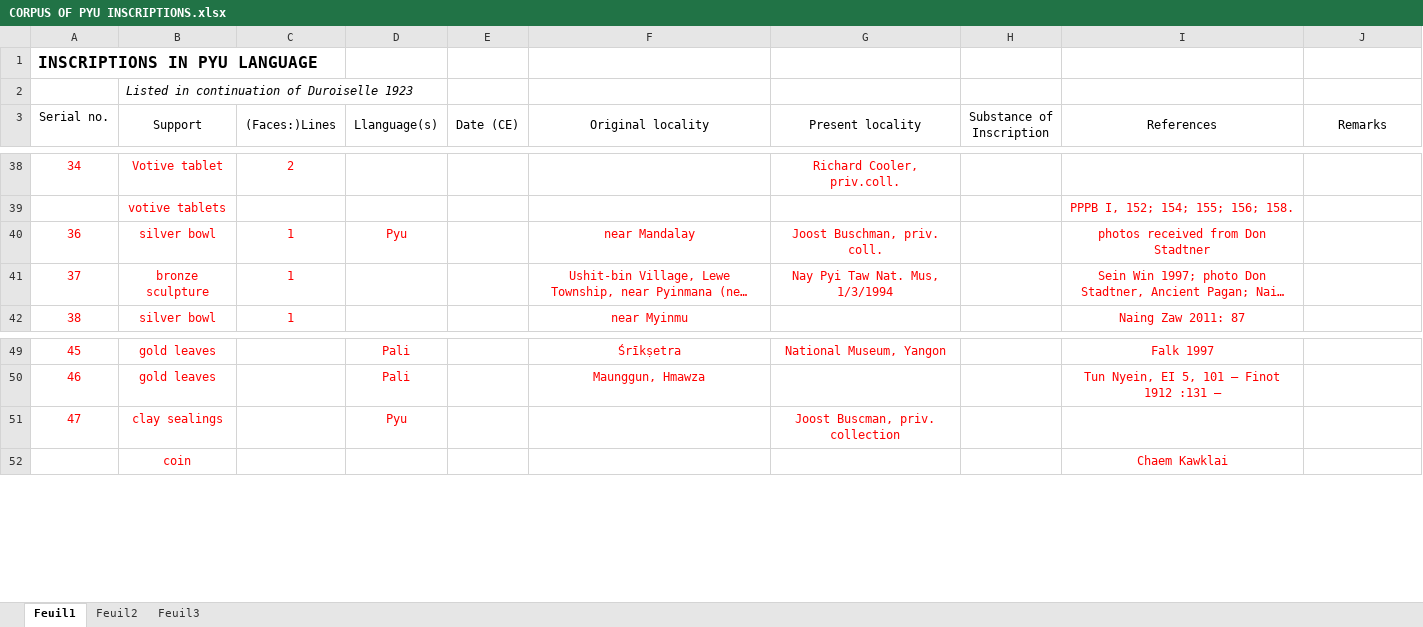
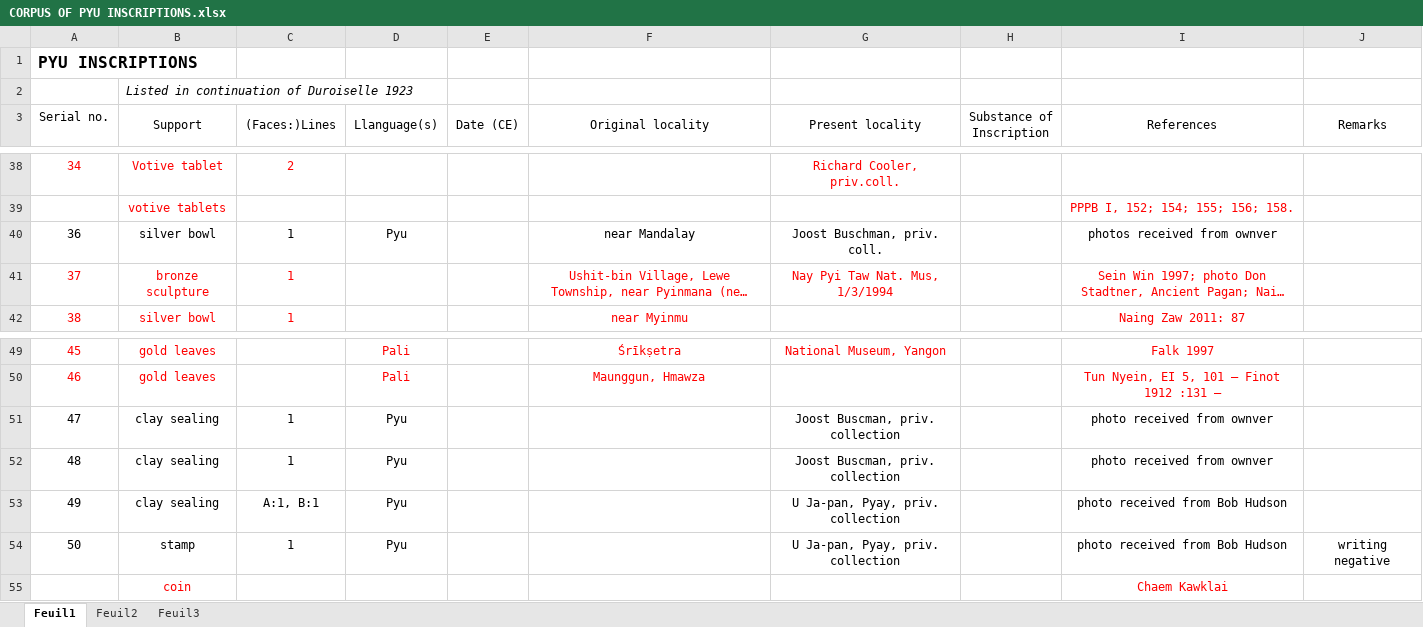
Before and after one commit to LinguList/pyu-inscriptions, an Excel workbook: inventory/CORPUS OF PYU INSCRIPTIONS.xlsx, sheet Feuil1, drawn as a sheet; only a part is shown, gaps mark what is left out; long unchanged cells end in …; values as stored, in another font and other column widths than the file's, no borders; the diff names each change by its address in the sheet, - before the commit and + after, or states it on an @@ line.

Commit message:
edits to spreadsheet

```diff
--- a/inventory/CORPUS OF PYU INSCRIPTIONS.xlsx (sheet Feuil1)
+++ b/inventory/CORPUS OF PYU INSCRIPTIONS.xlsx (sheet Feuil1)
@@ column A (Serial no.) renumbered in row 1 @@
-A40:D40 text colour: #FF0000
+A40:D40 text colour: black
-F40:G40 text colour: #FF0000
+F40:G40 text colour: black
-I40 (References): photos received from Don Stadtner
+I40 (References): photos received from ownver
-I40 text colour: #FF0000
+I40 text colour: black
-A51:B51 text colour: #FF0000
+A51:B51 text colour: black
-B51 (Support): clay sealings
+B51 (Support): clay sealing
-C51 ((Faces:)Lines): (empty)
+C51 ((Faces:)Lines): 1
-D51 text colour: #FF0000
+D51 text colour: black
-G51 text colour: #FF0000
+G51 text colour: black
-I51 (References): (empty)
+I51 (References): photo received from ownver
+row 52: 48 | clay sealing | 1 | Pyu |  |  | Joost Buscman, priv. collection |  | photo received from ownver
+row 53: 49 | clay sealing | A:1, B:1 | Pyu |  |  | U Ja-pan, Pyay, priv. collection |  | photo received from Bob Hudson
+row 54: 50 | stamp | 1 | Pyu |  |  | U Ja-pan, Pyay, priv. collection |  | photo received from Bob Hudson | writing negative
```
Also changed, not shown: 2 other files.
